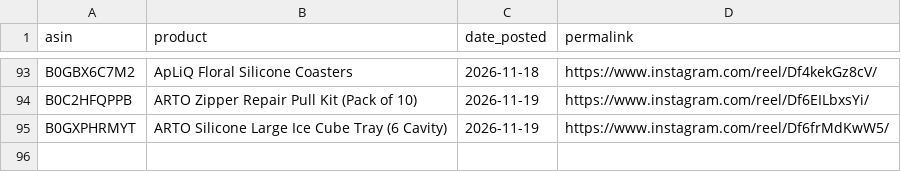
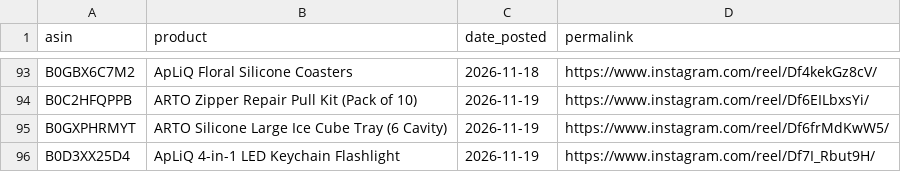
Before and after one commit to pissatower-art/veehainc-links, a CSV file: posted.csv, drawn as a sheet; only a part is shown, gaps mark what is left out; the diff names each change by its address in the sheet, - before the commit and + after, or states it on an @@ line.

```diff
--- a/posted.csv
+++ b/posted.csv
+row 96: B0D3XX25D4 | ApLiQ 4-in-1 LED Keychain Flashlight | 2026-11-19 | https://www.instagram.com/reel/Df7I_Rbut9H/
```
Also changed, not shown: 1 other file.
